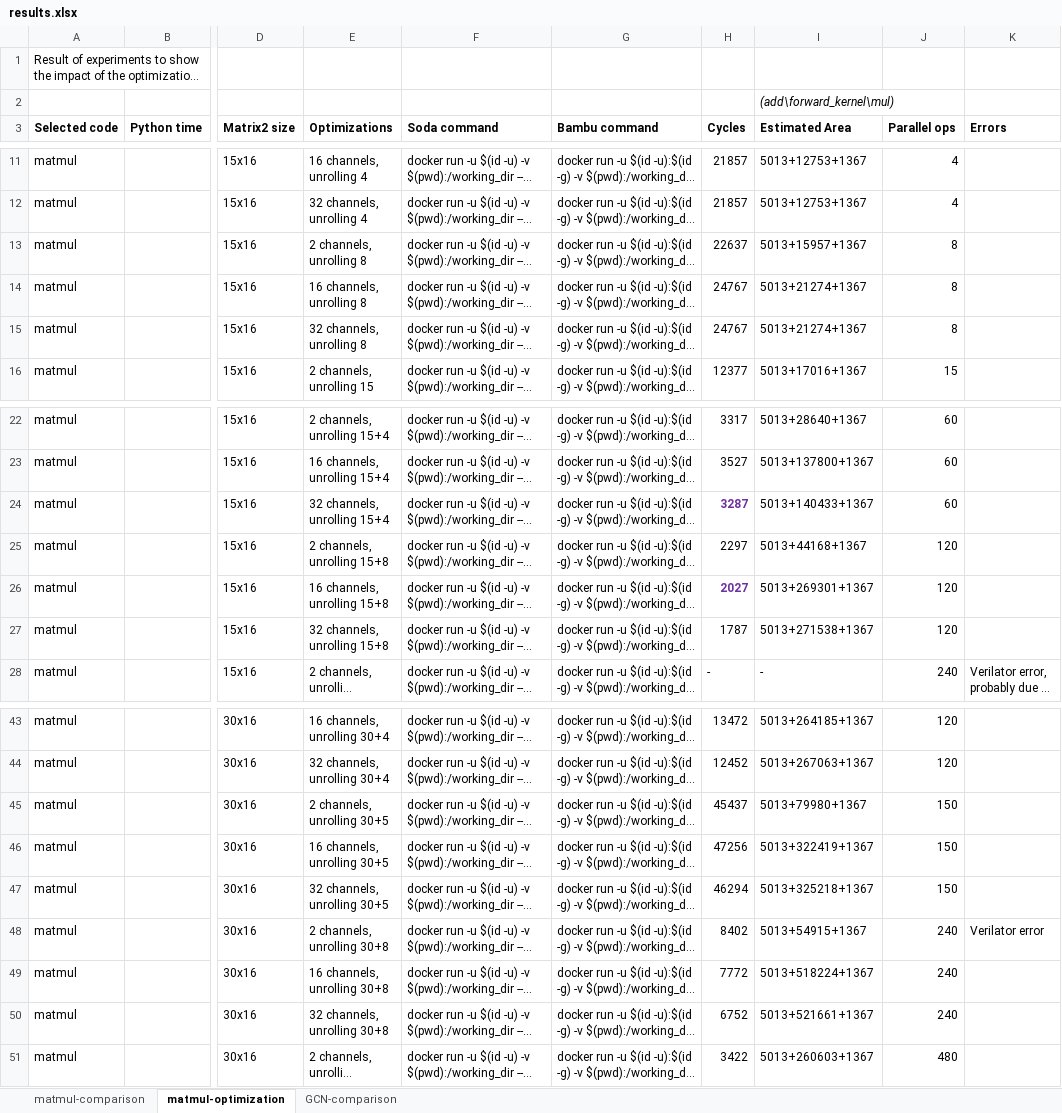
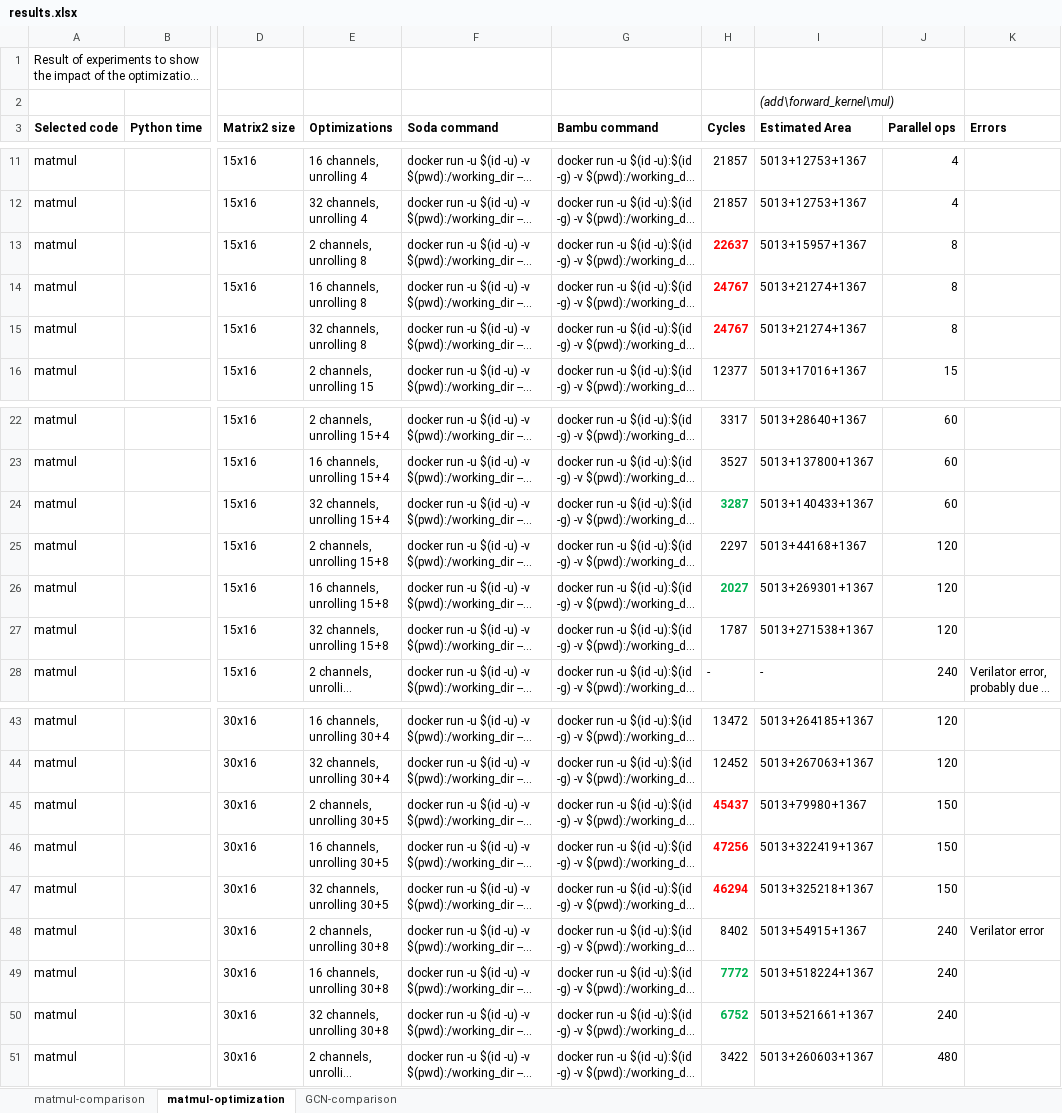
Before and after one commit to dmsgnn/master-thesis, an Excel workbook: results.xlsx, sheet matmul-optimization, drawn as a sheet; only a part is shown, gaps mark what is left out; long unchanged cells end in …; values as stored, in another font and other column widths than the file's, no borders; the diff names each change by its address in the sheet, - before the commit and + after, or states it on an @@ line.

```diff
--- a/results.xlsx (sheet matmul-optimization)
+++ b/results.xlsx (sheet matmul-optimization)
@@ H13:H15 bold: off → on, text colour: black → #FF0000 @@
-H24 text colour: #7030A0
+H24 text colour: #00B050
-H26 text colour: #7030A0
+H26 text colour: #00B050
@@ H45:H47 bold: off → on, text colour: black → #FF0000 @@
@@ H49:H50 bold: off → on, text colour: black → #00B050 @@
```
Also changed, not shown: sheet GCN-comparison, 13 other files.
